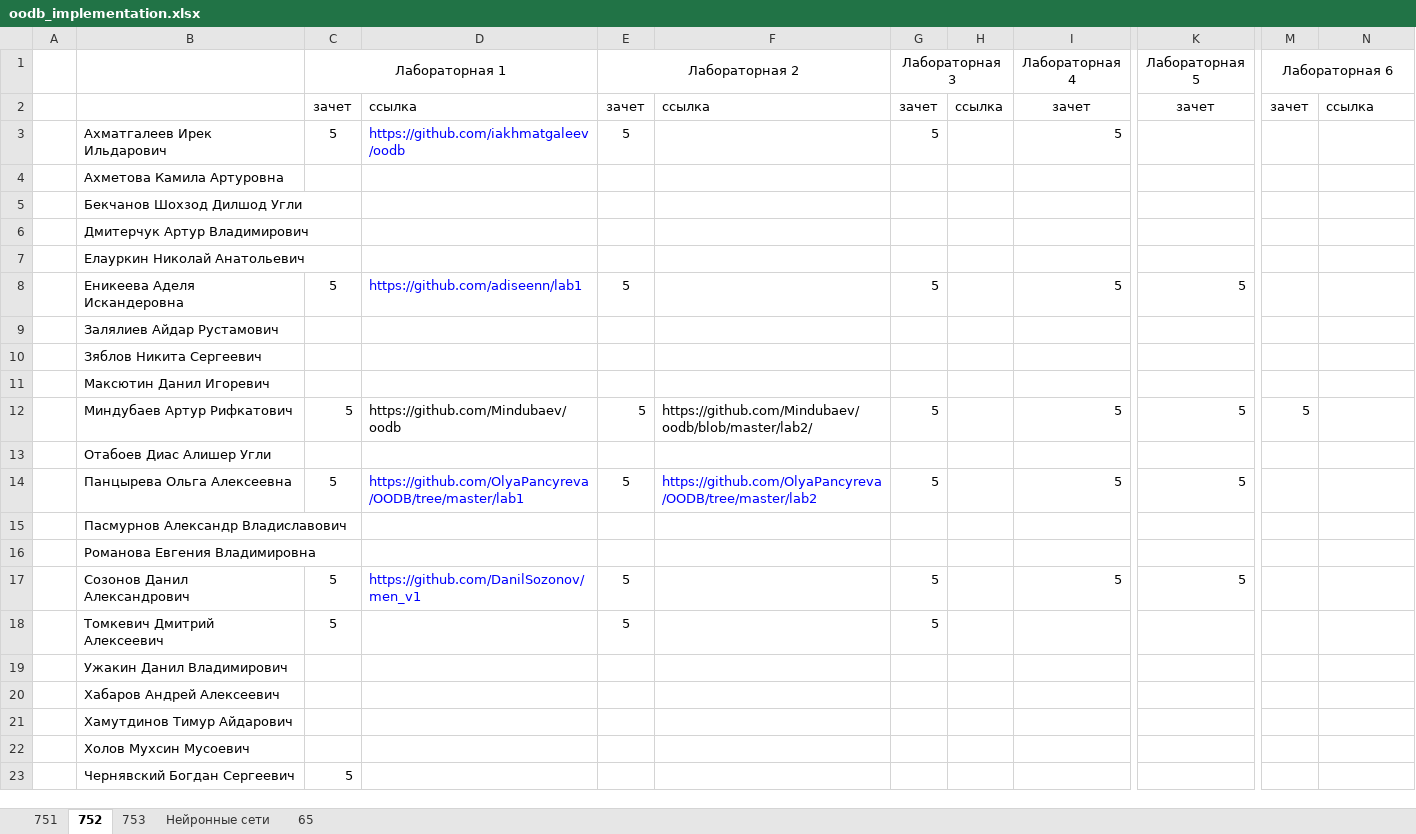
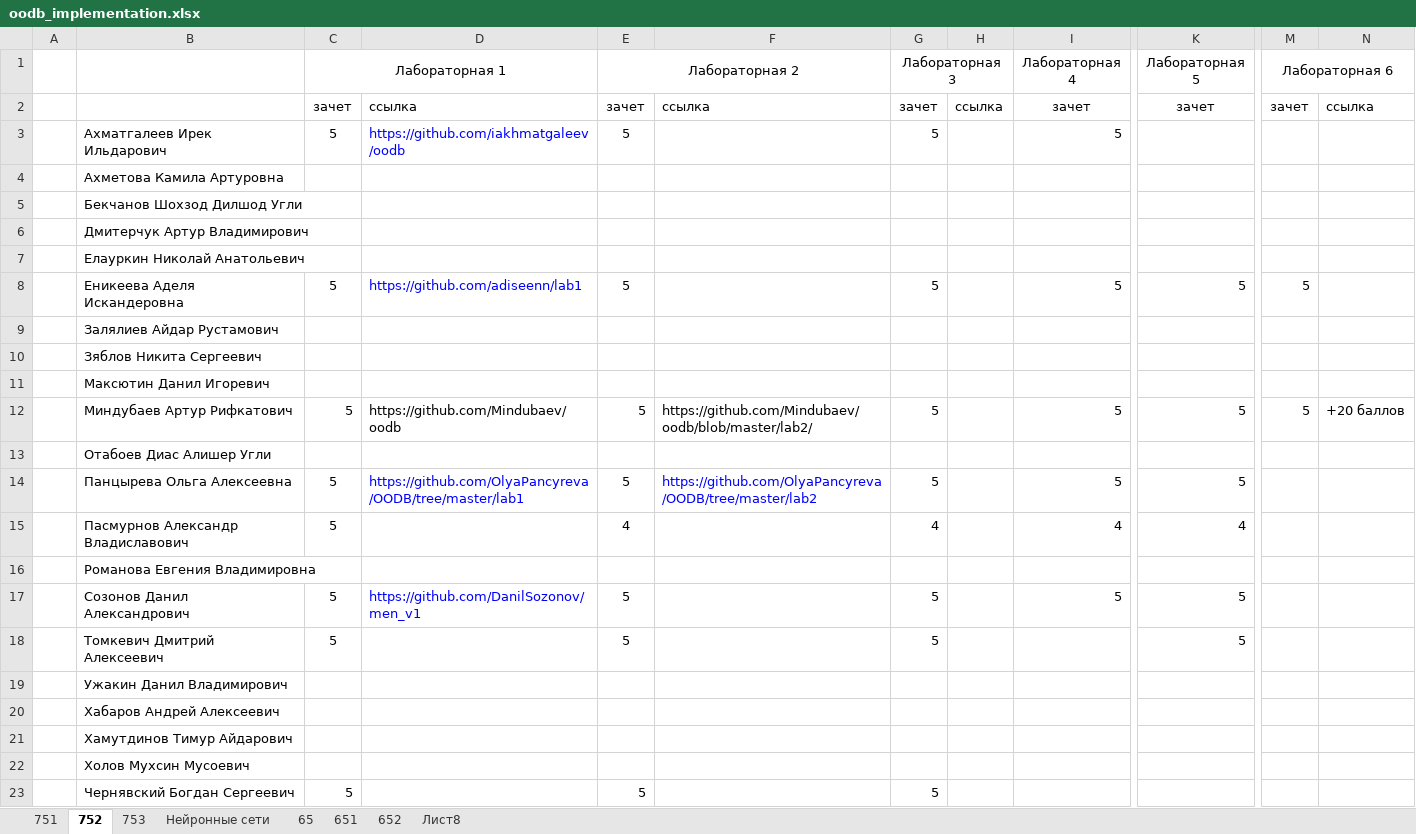
Before and after one commit to ksenikeev/oodb, an Excel workbook: doc/oodb_implementation.xlsx, sheet 752, drawn as a sheet; only a part is shown, gaps mark what is left out; values as stored, in another font and other column widths than the file's, no borders; the diff names each change by its address in the sheet, - before the commit and + after, or states it on an @@ line.

```diff
--- a/doc/oodb_implementation.xlsx (sheet 752)
+++ b/doc/oodb_implementation.xlsx (sheet 752)
+sheet tab: 651
+sheet tab: 652
+sheet tab: Лист8
-M8 (Лабораторная 6): (empty)
+M8 (Лабораторная 6): 5
-N12: (empty)
+N12: +20 баллов
-C15 (Лабораторная 1): (empty)
+C15 (Лабораторная 1): 5
-E15 (Лабораторная 2): (empty)
+E15 (Лабораторная 2): 4
-G15 (Лабораторная 3): (empty)
+G15 (Лабораторная 3): 4
-I15 (Лабораторная 4): (empty)
+I15 (Лабораторная 4): 4
-K15 (Лабораторная 5): (empty)
+K15 (Лабораторная 5): 4
-K18 (Лабораторная 5): (empty)
+K18 (Лабораторная 5): 5
-E23 (Лабораторная 2): (empty)
+E23 (Лабораторная 2): 5
-G23 (Лабораторная 3): (empty)
+G23 (Лабораторная 3): 5
```
Also changed, not shown: sheet 751, sheet 753, 7 other files.
